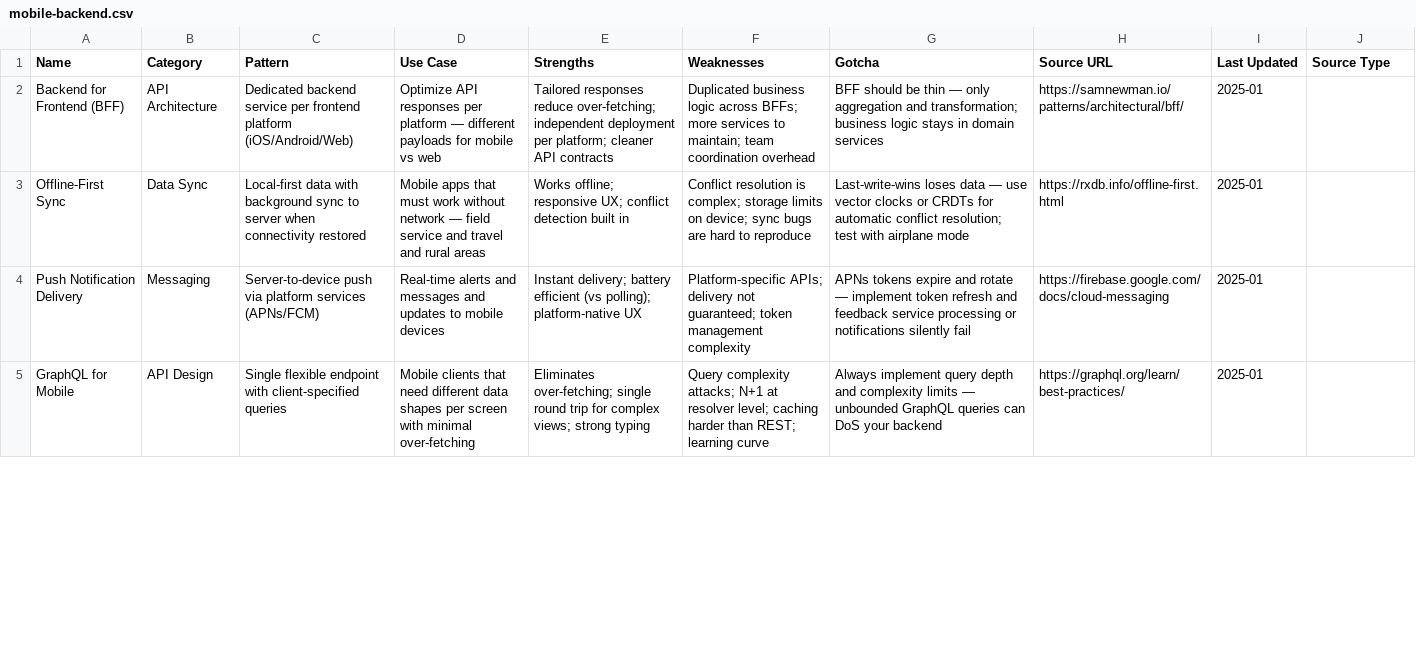
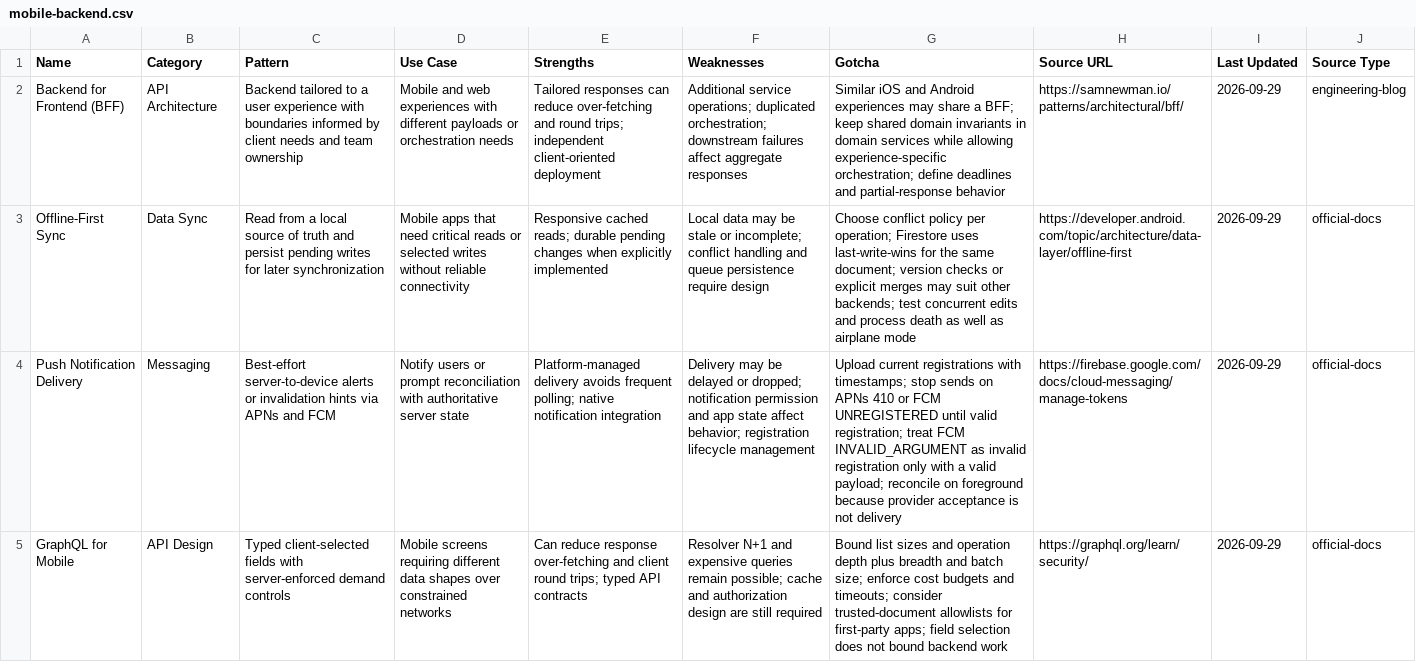
Before and after one commit to shashankswe2020-ux/backend-pro-max-skill, a CSV file: src/backend-pro-max/data/mobile-backend.csv, drawn as a sheet; only a part is shown; the diff covers the shown part only; the diff names each change by its address in the sheet, - before the commit and + after, or states it on an @@ line.

Commit message:
feat: verify cost guidance and enrich thirteen knowledge domains

```diff
--- a/src/backend-pro-max/data/mobile-backend.csv
+++ b/src/backend-pro-max/data/mobile-backend.csv
-C2 (Pattern): Dedicated backend service per frontend platform (iOS/Android/Web)
+C2 (Pattern): Backend tailored to a user experience with boundaries informed by client needs and team ownership
-D2 (Use Case): Optimize API responses per platform — different payloads for mobile vs web
+D2 (Use Case): Mobile and web experiences with different payloads or orchestration needs
-E2 (Strengths): Tailored responses reduce over-fetching; independent deployment per platform; cleaner API contracts
+E2 (Strengths): Tailored responses can reduce over-fetching and round trips; independent client-oriented deployment
-F2 (Weaknesses): Duplicated business logic across BFFs; more services to maintain; team coordination overhead
+F2 (Weaknesses): Additional service operations; duplicated orchestration; downstream failures affect aggregate responses
-G2 (Gotcha): BFF should be thin — only aggregation and transformation; business logic stays in domain services
+G2 (Gotcha): Similar iOS and Android experiences may share a BFF; keep shared domain invariants in domain services while allowing experience-specific orchestration; define deadlines and partial-response behavior
-I2:I5 (Last Updated): 2025-01
+I2:I5 (Last Updated): 2026-09-29
-J2 (Source Type): (empty)
+J2 (Source Type): engineering-blog
-C3 (Pattern): Local-first data with background sync to server when connectivity restored
+C3 (Pattern): Read from a local source of truth and persist pending writes for later synchronization
-D3 (Use Case): …apps that must work without network — field service and travel and rural areas
+D3 (Use Case): …apps that need critical reads or selected writes without reliable connectivity
-E3 (Strengths): Works offline; responsive UX; conflict detection built in
+E3 (Strengths): Responsive cached reads; durable pending changes when explicitly implemented
-F3 (Weaknesses): Conflict resolution is complex; storage limits on device; sync bugs are hard to reproduce
+F3 (Weaknesses): Local data may be stale or incomplete; conflict handling and queue persistence require design
-G3 (Gotcha): Last-write-wins loses data — use vector clocks or CRDTs for automatic conflict resolution; test with airplane mode
+G3 (Gotcha): Choose conflict policy per operation; Firestore uses last-write-wins for the same document; version checks or explicit merges may suit other backends; test concurrent edits and process death as well as airplane mode
-H3 (Source URL): https://rxdb.info/offline-first.html
+H3 (Source URL): https://developer.android.com/topic/architecture/data-layer/offline-first
-J3:J5 (Source Type): (empty)
+J3:J5 (Source Type): official-docs
-C4 (Pattern): Server-to-device push via platform services (APNs/FCM)
+C4 (Pattern): Best-effort server-to-device alerts or invalidation hints via APNs and FCM
-D4 (Use Case): Real-time alerts and messages and updates to mobile devices
+D4 (Use Case): Notify users or prompt reconciliation with authoritative server state
-E4 (Strengths): Instant delivery; battery efficient (vs polling); platform-native UX
+E4 (Strengths): Platform-managed delivery avoids frequent polling; native notification integration
-F4 (Weaknesses): Platform-specific APIs; delivery not guaranteed; token management complexity
+F4 (Weaknesses): Delivery may be delayed or dropped; notification permission and app state affect behavior; registration lifecycle management
-G4 (Gotcha): APNs tokens expire and rotate — implement token refresh and feedback service processing or notifications silently fail
+G4 (Gotcha): Upload current registrations with timestamps; stop sends on APNs 410 or FCM UNREGISTERED until valid registration; treat FCM INVALID_ARGUMENT as invalid registration only with a valid payload; reconcile on foreground because provider acceptance is not delivery
-H4 (Source URL): https://firebase.google.com/docs/cloud-messaging
+H4 (Source URL): https://firebase.google.com/docs/cloud-messaging/manage-tokens
-C5 (Pattern): Single flexible endpoint with client-specified queries
+C5 (Pattern): Typed client-selected fields with server-enforced demand controls
-D5 (Use Case): Mobile clients that need different data shapes per screen with minimal over-fetching
+D5 (Use Case): Mobile screens requiring different data shapes over constrained networks
-E5 (Strengths): Eliminates over-fetching; single round trip for complex views; strong typing
+E5 (Strengths): Can reduce response over-fetching and client round trips; typed API contracts
-F5 (Weaknesses): Query complexity attacks; N+1 at resolver level; caching harder than REST; learning curve
+F5 (Weaknesses): Resolver N+1 and expensive queries remain possible; cache and authorization design are still required
-G5 (Gotcha): Always implement query depth and complexity limits — unbounded GraphQL queries can DoS your backend
+G5 (Gotcha): Bound list sizes and operation depth plus breadth and batch size; enforce cost budgets and timeouts; consider trusted-document allowlists for first-party apps; field selection does not bound backend work
-H5 (Source URL): https://graphql.org/learn/best-practices/
+H5 (Source URL): https://graphql.org/learn/security/
```
Also changed, not shown: 3 added rows and 47 edited cells elsewhere in this file, src/backend-pro-max/data/interview.csv, src/backend-pro-max/data/ml-platform.csv, 29 other files.
